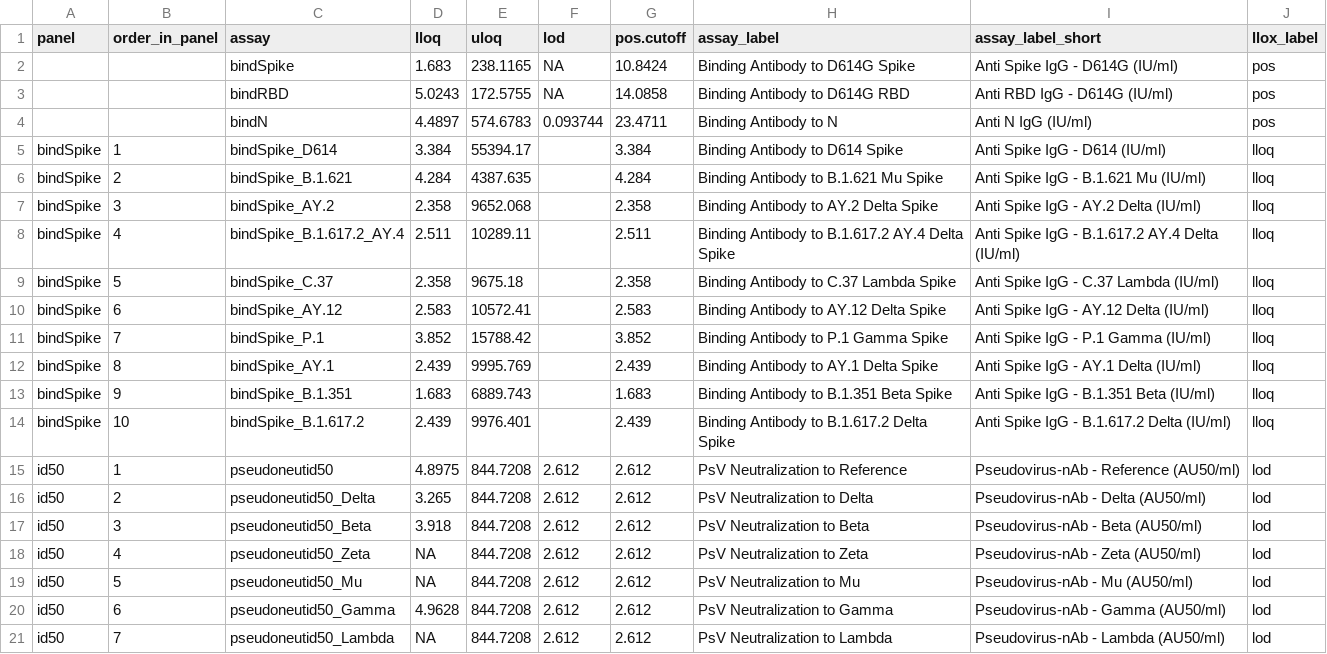
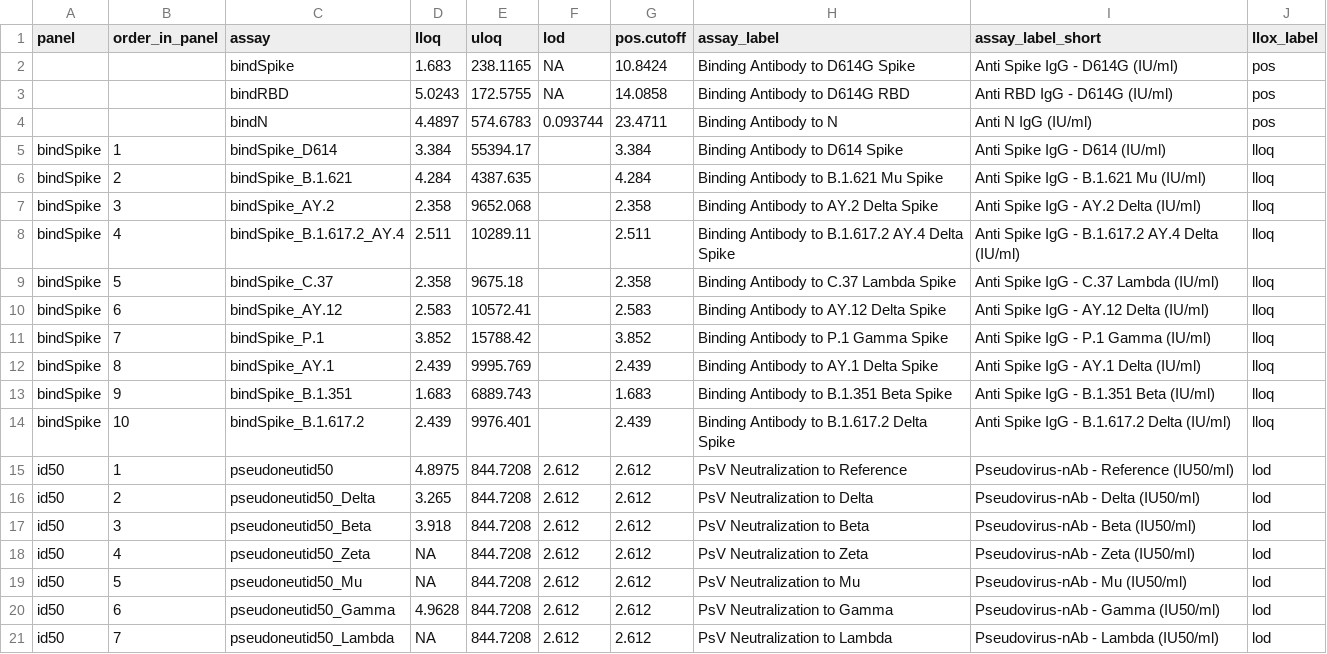
Before and after one commit to CoVPN/correlates_reporting2, a CSV file: assay_metadata/janssen_partA_VL_assay_metadata.csv, drawn as a sheet.

```diff
--- a/assay_metadata/janssen_partA_VL_assay_metadata.csv
+++ b/assay_metadata/janssen_partA_VL_assay_metadata.csv
@@ -14,8 +14,8 @@ bindSpike,9,bindSpike_B.1.351,1.683,6889.743,,1.683,Binding Antibody to B.1.351
 bindSpike,10,bindSpike_B.1.617.2,2.439,9976.401,,2.439,Binding Antibody to B.1.617.2 Delta Spike,Anti Spike IgG - B.1.617.2 Delta (IU/ml),lloq
-id50,1,pseudoneutid50,4.8975,844.7208,2.612,2.612,PsV Neutralization to Reference,Pseudovirus-nAb - Reference (AU50/ml),lod
-id50,2,pseudoneutid50_Delta,3.265,844.7208,2.612,2.612,PsV Neutralization to Delta,Pseudovirus-nAb - Delta (AU50/ml),lod
-id50,3,pseudoneutid50_Beta,3.918,844.7208,2.612,2.612,PsV Neutralization to Beta,Pseudovirus-nAb - Beta (AU50/ml),lod
-id50,4,pseudoneutid50_Zeta,NA,844.7208,2.612,2.612,PsV Neutralization to Zeta,Pseudovirus-nAb - Zeta (AU50/ml),lod
-id50,5,pseudoneutid50_Mu,NA,844.7208,2.612,2.612,PsV Neutralization to Mu,Pseudovirus-nAb - Mu (AU50/ml),lod
-id50,6,pseudoneutid50_Gamma,4.9628,844.7208,2.612,2.612,PsV Neutralization to Gamma,Pseudovirus-nAb - Gamma (AU50/ml),lod
-id50,7,pseudoneutid50_Lambda,NA,844.7208,2.612,2.612,PsV Neutralization to Lambda,Pseudovirus-nAb - Lambda (AU50/ml),lod
+id50,1,pseudoneutid50,4.8975,844.7208,2.612,2.612,PsV Neutralization to Reference,Pseudovirus-nAb - Reference (IU50/ml),lod
+id50,2,pseudoneutid50_Delta,3.265,844.7208,2.612,2.612,PsV Neutralization to Delta,Pseudovirus-nAb - Delta (IU50/ml),lod
+id50,3,pseudoneutid50_Beta,3.918,844.7208,2.612,2.612,PsV Neutralization to Beta,Pseudovirus-nAb - Beta (IU50/ml),lod
+id50,4,pseudoneutid50_Zeta,NA,844.7208,2.612,2.612,PsV Neutralization to Zeta,Pseudovirus-nAb - Zeta (IU50/ml),lod
+id50,5,pseudoneutid50_Mu,NA,844.7208,2.612,2.612,PsV Neutralization to Mu,Pseudovirus-nAb - Mu (IU50/ml),lod
+id50,6,pseudoneutid50_Gamma,4.9628,844.7208,2.612,2.612,PsV Neutralization to Gamma,Pseudovirus-nAb - Gamma (IU50/ml),lod
+id50,7,pseudoneutid50_Lambda,NA,844.7208,2.612,2.612,PsV Neutralization to Lambda,Pseudovirus-nAb - Lambda (IU50/ml),lod
```
Also changed, not shown: assay_metadata/azd1222_stage2_assay_metadata.csv, assay_metadata/prevent19_stage2_assay_metadata.csv.
